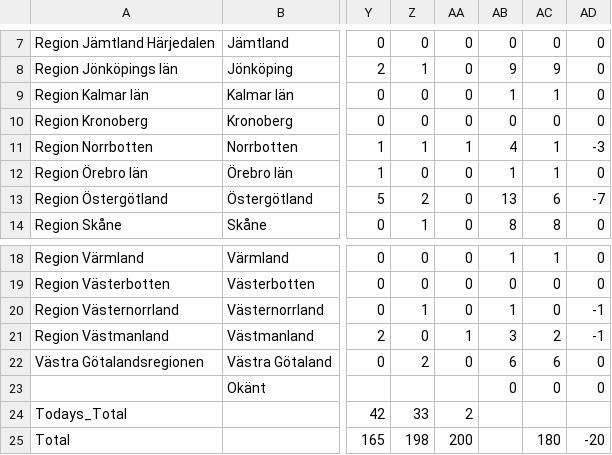
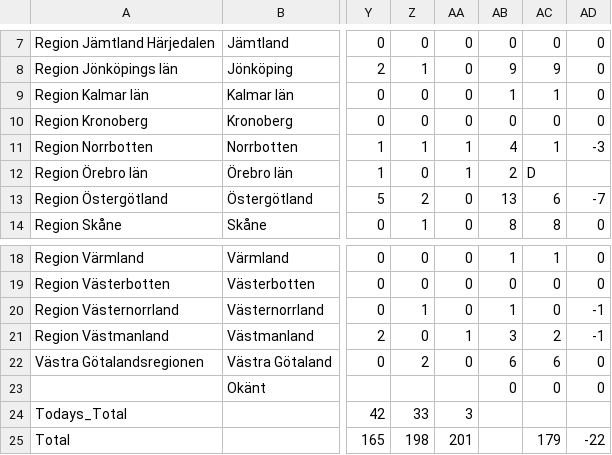
Before and after one commit to elinlutz/gatsby-map, a CSV file: src/data/time_series/time_series_deaths-deaths.csv, drawn as a sheet; only a part is shown, gaps mark what is left out; the diff names each change by its address in the sheet, - before the commit and + after, or states it on an @@ line.

```diff
--- a/src/data/time_series/time_series_deaths-deaths.csv
+++ b/src/data/time_series/time_series_deaths-deaths.csv
-AA12: 0
+AA12: 1
-AB12: 1
+AB12: 2
-AC12: 1
+AC12: D
-AD12: 0
+AD12: (empty)
-AA24: 2
+AA24: 3
-AA25: 200
+AA25: 201
-AC25: 180
+AC25: 179
-AD25: -20
+AD25: -22
```
Also changed, not shown: src/data/time_series/time_series_confimed-confirmed.csv, 1 other file.
